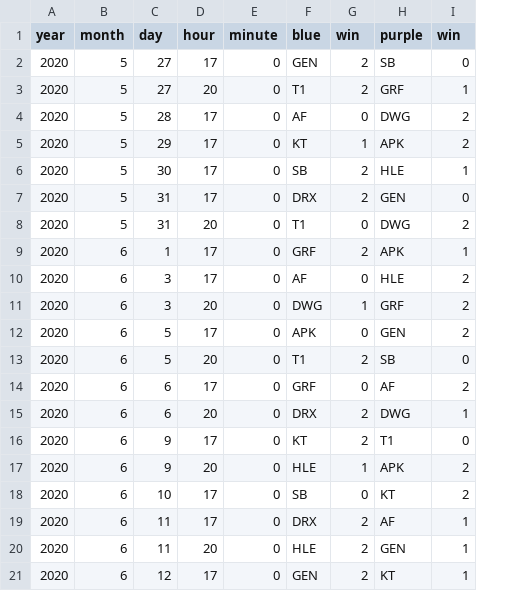
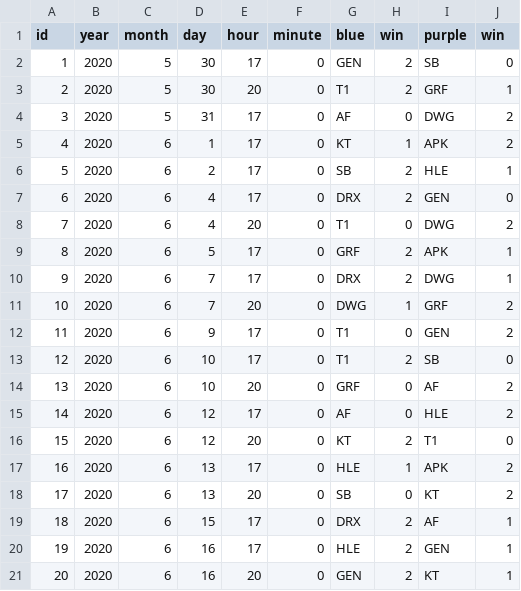
Before and after one commit to gfhd0054/XD_hifi_proto, a CSV file: data/schedule.csv, drawn as a sheet; addresses are those after the commit; the diff names each change by its address in the sheet, - before the commit and + after, or states it on an @@ line.

Commit message:
data edit

```diff
--- a/data/schedule.csv
+++ b/data/schedule.csv
+column A (id), rows 2-21: 1 | 2 | 3 | 4 | 5 | 6 | 7 | 8 | 9 | 10 | 11 | 12 | 13 | 14 | 15 | 16 | 17 | 18 | 19 | 20
-D2:D3 (day): 27
+D2:D3 (day): 30
-D4 (day): 28
+D4 (day): 31
-C5:C8 (month): 5
+C5:C8 (month): 6
-D5 (day): 29
+D5 (day): 1
-D6 (day): 30
+D6 (day): 2
-D7:D8 (day): 31
+D7:D8 (day): 4
-D9 (day): 1
+D9 (day): 5
-D10:D11 (day): 3
+D10:D11 (day): 7
-G10 (blue): AF
+G10 (blue): DRX
-H10 (win): 0
+H10 (win): 2
-I10 (purple): HLE
+I10 (purple): DWG
-J10 (win): 2
+J10 (win): 1
-D12 (day): 5
+D12 (day): 9
-G12 (blue): APK
+G12 (blue): T1
-D13 (day): 5
+D13 (day): 10
-E13 (hour): 20
+E13 (hour): 17
-D14 (day): 6
+D14 (day): 10
-E14 (hour): 17
+E14 (hour): 20
-D15 (day): 6
+D15 (day): 12
-E15 (hour): 20
+E15 (hour): 17
-G15 (blue): DRX
+G15 (blue): AF
-H15 (win): 2
+H15 (win): 0
-I15 (purple): DWG
+I15 (purple): HLE
-J15 (win): 1
+J15 (win): 2
-D16 (day): 9
+D16 (day): 12
-E16 (hour): 17
+E16 (hour): 20
-D17 (day): 9
+D17 (day): 13
-E17 (hour): 20
+E17 (hour): 17
-D18 (day): 10
+D18 (day): 13
-E18 (hour): 17
+E18 (hour): 20
-D19 (day): 11
+D19 (day): 15
-D20 (day): 11
+D20 (day): 16
-E20 (hour): 20
+E20 (hour): 17
-D21 (day): 12
+D21 (day): 16
-E21 (hour): 17
+E21 (hour): 20
```
Also changed, not shown: 1 other file.
